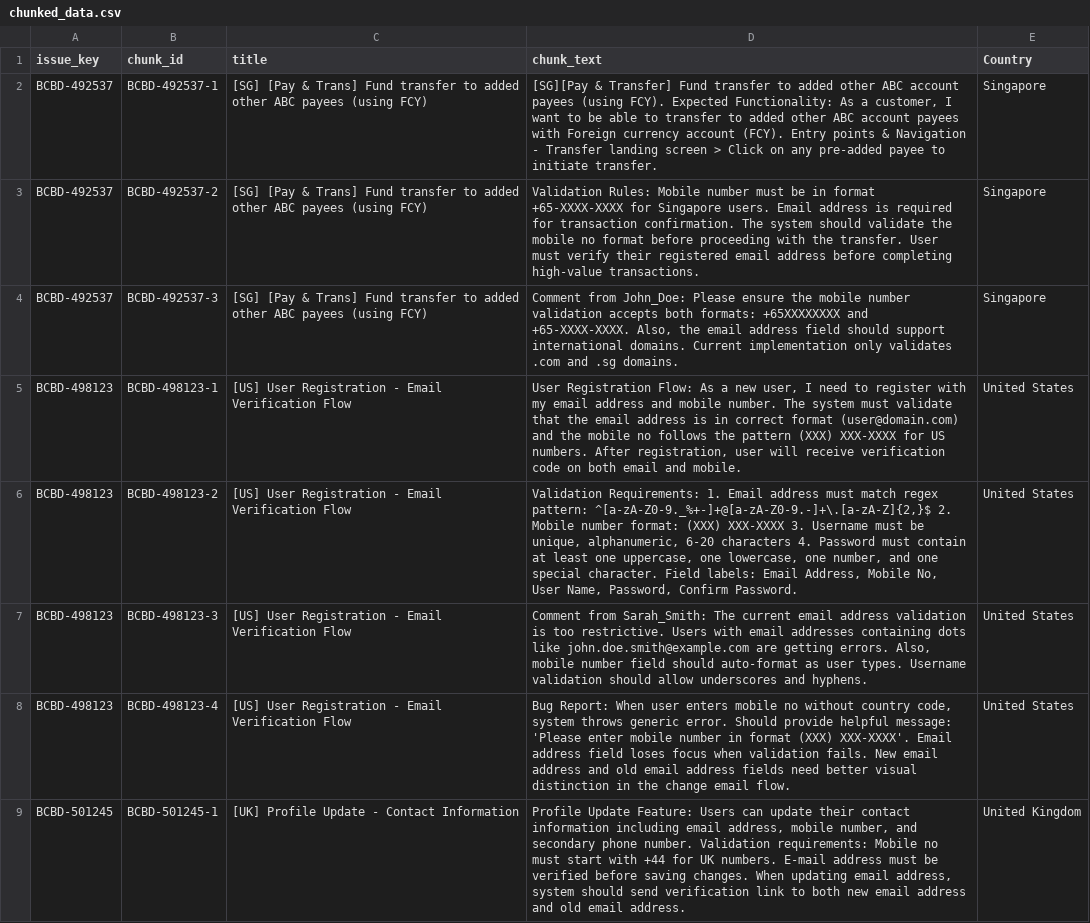
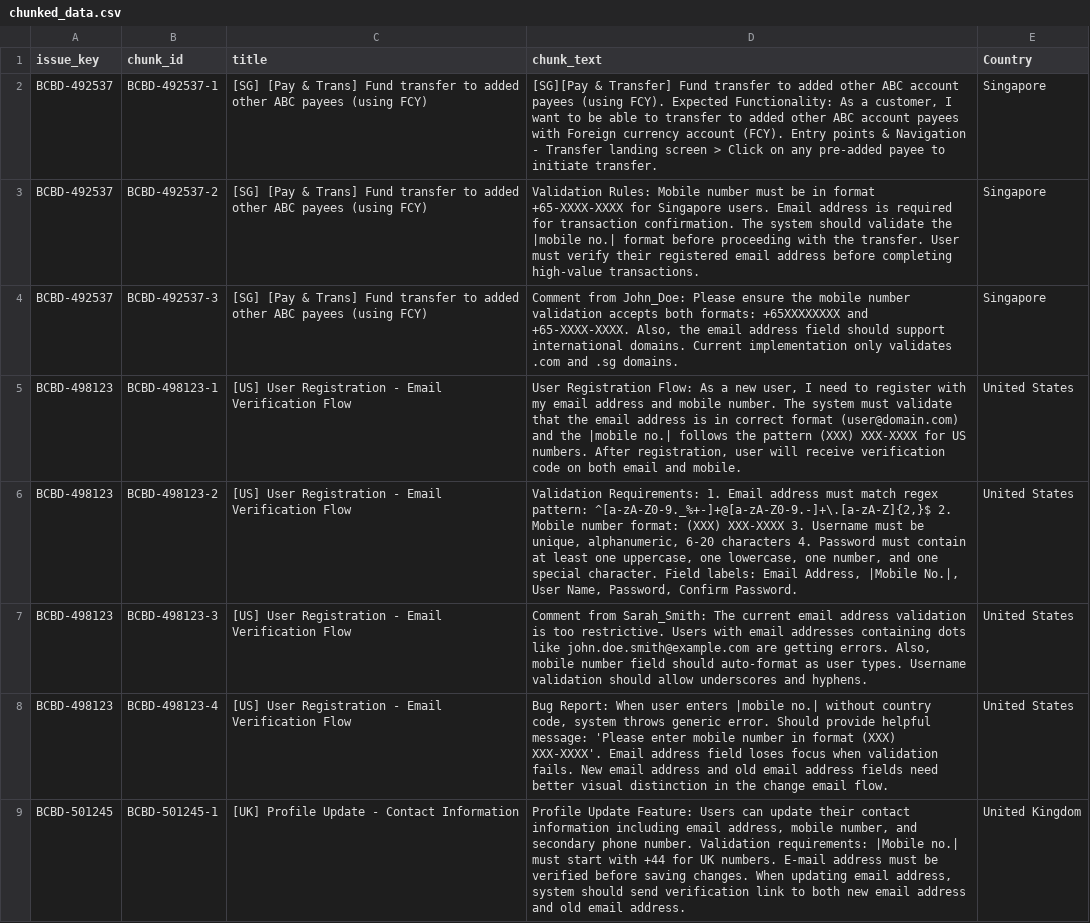
Before and after one commit to lakmalz/jira-sense, a CSV file: temp/files/chunked_data.csv, drawn as a sheet; only a part is shown; the diff covers the shown part only.

Commit message:
csv update

```diff
--- a/temp/files/chunked_data.csv
+++ b/temp/files/chunked_data.csv
@@ -2,8 +2,8 @@ issue_key,chunk_id,title,chunk_text,Country
 BCBD-492537,BCBD-492537-1,[SG] [Pay & Trans] Fund transfer to added other ABC payees (using FCY),"[SG][Pay & Transfer] Fund transfer to added other ABC account payees (using FCY). Expected Functionality: As a customer, I want to be able to transfer to added other ABC account payees with Foreign currency account (FCY). Entry points & Navigation - Transfer landing screen > Click on any pre-added payee to initiate transfer.",Singapore
-BCBD-492537,BCBD-492537-2,[SG] [Pay & Trans] Fund transfer to added other ABC payees (using FCY),"Validation Rules: Mobile number must be in format +65-XXXX-XXXX for Singapore users. Email address is required for transaction confirmation. The system should validate the mobile no format before proceeding with the transfer. User must verify their registered email address before completing high-value transactions.",Singapore
+BCBD-492537,BCBD-492537-2,[SG] [Pay & Trans] Fund transfer to added other ABC payees (using FCY),"Validation Rules: Mobile number must be in format +65-XXXX-XXXX for Singapore users. Email address is required for transaction confirmation. The system should validate the |mobile no.| format before proceeding with the transfer. User must verify their registered email address before completing high-value transactions.",Singapore
 BCBD-492537,BCBD-492537-3,[SG] [Pay & Trans] Fund transfer to added other ABC payees (using FCY),"Comment from John_Doe: Please ensure the mobile number validation accepts both formats: +65XXXXXXXX and +65-XXXX-XXXX. Also, the email address field should support international domains. Current implementation only validates .com and .sg domains.",Singapore
-BCBD-498123,BCBD-498123-1,[US] User Registration - Email Verification Flow,"User Registration Flow: As a new user, I need to register with my email address and mobile number. The system must validate that the email address is in correct format (user@domain.com) and the mobile no follows the pattern (XXX) XXX-XXXX for US numbers. After registration, user will receive verification code on both email and mobile.",United States
-BCBD-498123,BCBD-498123-2,[US] User Registration - Email Verification Flow,"Validation Requirements: 1. Email address must match regex pattern: ^[a-zA-Z0-9._%+-]+@[a-zA-Z0-9.-]+\.[a-zA-Z]{2,}$ 2. Mobile number format: (XXX) XXX-XXXX 3. Username must be unique, alphanumeric, 6-20 characters 4. Password must contain at least one uppercase, one lowercase, one number, and one special character. Field labels: Email Address, Mobile No, User Name, Password, Confirm Password.",United States
+BCBD-498123,BCBD-498123-1,[US] User Registration - Email Verification Flow,"User Registration Flow: As a new user, I need to register with my email address and mobile number. The system must validate that the email address is in correct format (user@domain.com) and the |mobile no.| follows the pattern (XXX) XXX-XXXX for US numbers. After registration, user will receive verification code on both email and mobile.",United States
+BCBD-498123,BCBD-498123-2,[US] User Registration - Email Verification Flow,"Validation Requirements: 1. Email address must match regex pattern: ^[a-zA-Z0-9._%+-]+@[a-zA-Z0-9.-]+\.[a-zA-Z]{2,}$ 2. Mobile number format: (XXX) XXX-XXXX 3. Username must be unique, alphanumeric, 6-20 characters 4. Password must contain at least one uppercase, one lowercase, one number, and one special character. Field labels: Email Address, |Mobile No.|, User Name, Password, Confirm Password.",United States
 BCBD-498123,BCBD-498123-3,[US] User Registration - Email Verification Flow,"Comment from Sarah_Smith: The current email address validation is too restrictive. Users with email addresses containing dots like john.doe.smith@example.com are getting errors. Also, mobile number field should auto-format as user types. Username validation should allow underscores and hyphens.",United States
-BCBD-498123,BCBD-498123-4,[US] User Registration - Email Verification Flow,"Bug Report: When user enters mobile no without country code, system throws generic error. Should provide helpful message: 'Please enter mobile number in format (XXX) XXX-XXXX'. Email address field loses focus when validation fails. New email address and old email address fields need better visual distinction in the change email flow.",United States
-BCBD-501245,BCBD-501245-1,[UK] Profile Update - Contact Information,"Profile Update Feature: Users can update their contact information including email address, mobile number, and secondary phone number. Validation requirements: Mobile no must start with +44 for UK numbers. E-mail address must be verified before saving changes. When updating email address, system should send verification link to both new email address and old email address.",United Kingdom
+BCBD-498123,BCBD-498123-4,[US] User Registration - Email Verification Flow,"Bug Report: When user enters |mobile no.| without country code, system throws generic error. Should provide helpful message: 'Please enter mobile number in format (XXX) XXX-XXXX'. Email address field loses focus when validation fails. New email address and old email address fields need better visual distinction in the change email flow.",United States
+BCBD-501245,BCBD-501245-1,[UK] Profile Update - Contact Information,"Profile Update Feature: Users can update their contact information including email address, mobile number, and secondary phone number. Validation requirements: |Mobile no.| must start with +44 for UK numbers. E-mail address must be verified before saving changes. When updating email address, system should send verification link to both new email address and old email address.",United Kingdom
```
Also changed, not shown: 15 edited cells elsewhere in this file.
